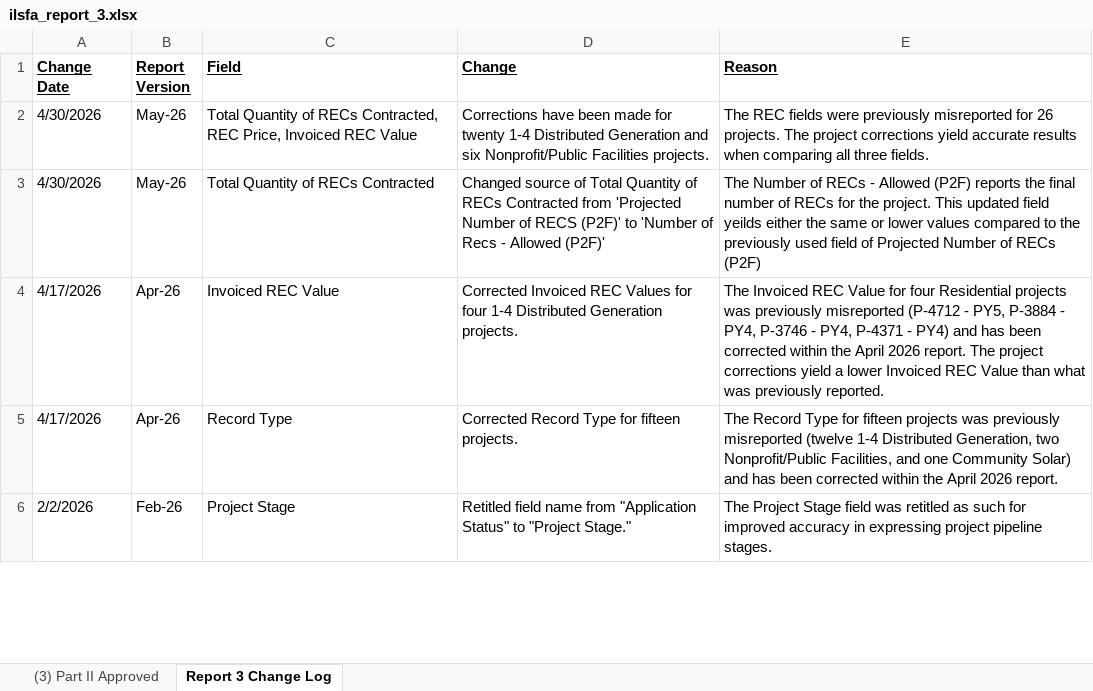
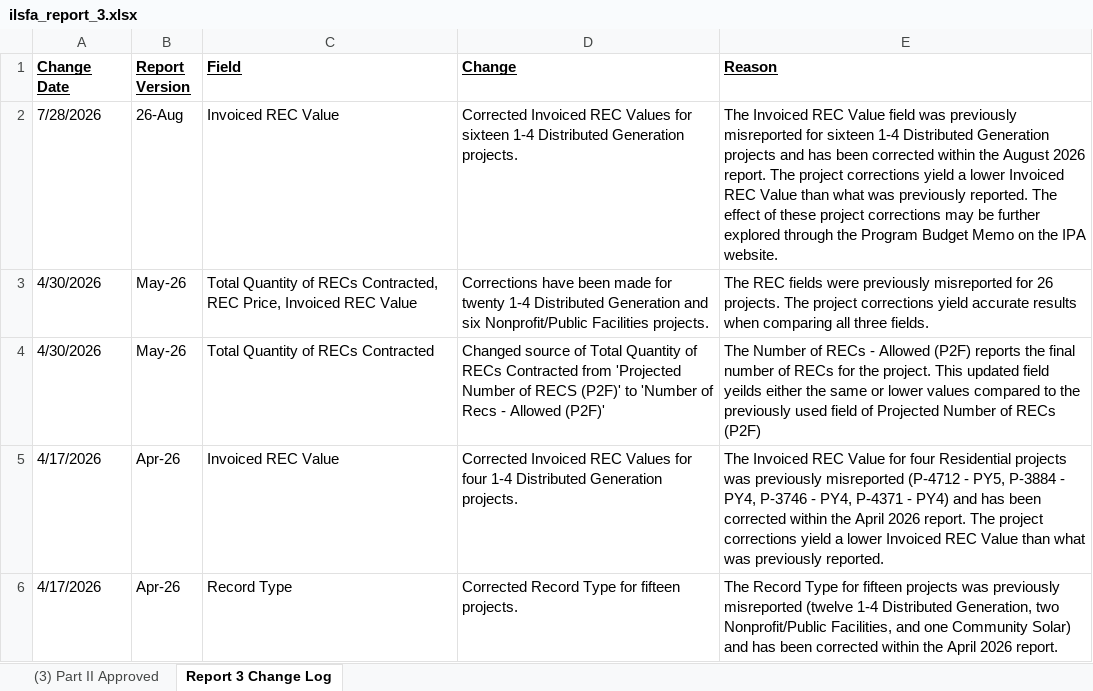
Before and after one commit to chihacknight/il-solar-map, an Excel workbook: data/raw/ilsfa_report_3.xlsx, sheet Report 3 Change Log, drawn as a sheet; only a part is shown; the shorter side is filled out with more unchanged rows; values as stored, in another font and other column widths than the file's, no borders; the diff names each change by its address in the sheet, - before the commit and + after, or states it on an @@ line.

```diff
--- a/data/raw/ilsfa_report_3.xlsx (sheet Report 3 Change Log)
+++ b/data/raw/ilsfa_report_3.xlsx (sheet Report 3 Change Log)
+row 2: 7/28/2026 | 26-Aug | Invoiced REC Value | Corrected Invoiced REC Values for sixteen 1-4 Distributed Generation projects. | The Invoiced REC Value field was previously misreported for sixteen 1-4 Distributed Generation projects and has been corrected within the August 2026 report. The project corrections yield a lower Invoiced REC Value than what was previously reported. The effect of these project corrections may be further explored through the Program Budget Memo on the IPA website.
```
Also changed, not shown: sheet (3) Part II Approved, data/raw/ilsfa_report_2.xlsx, 33 other files.
